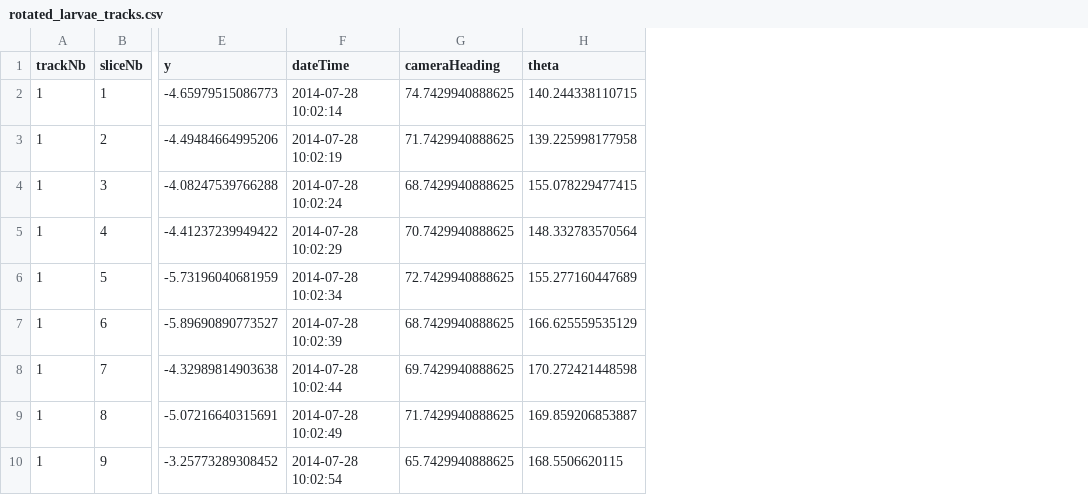
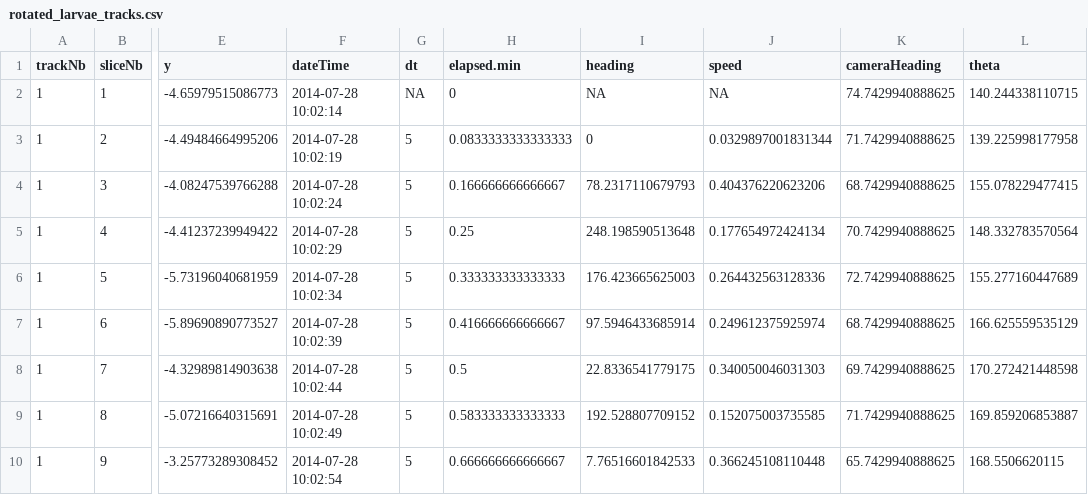
Before and after one commit to jiho/discr, a CSV file: inst/extdata/deployments/1/rotated_larvae_tracks.csv, drawn as a sheet; only a part is shown, gaps mark what is left out; the diff names each change by its address in the sheet, - before the commit and + after, or states it on an @@ line.

Commit message:
Compute swimming characteristics
Swimming direction and speed

```diff
--- a/inst/extdata/deployments/1/rotated_larvae_tracks.csv
+++ b/inst/extdata/deployments/1/rotated_larvae_tracks.csv
+column G (dt), rows 2-10: NA | 5 | 5 | 5 | 5 | 5 | 5 | 5 | 5
+column H (elapsed.min), rows 2-10: 0 | 0.0833333333333333 | 0.166666666666667 | 0.25 | 0.333333333333333 | 0.416666666666667 | 0.5 | 0.583333333333333 | 0.666666666666667
+column I (heading), rows 2-10: NA | 0 | 78.2317110679793 | 248.198590513648 | 176.423665625003 | 97.5946433685914 | 22.8336541779175 | 192.528807709152 | 7.76516601842533
+column J (speed), rows 2-10: NA | 0.0329897001831344 | 0.404376220623206 | 0.177654972424134 | 0.264432563128336 | 0.249612375925974 | 0.340050046031303 | 0.152075003735585 | 0.366245108110448
```
Also changed, not shown: 1 other file.
